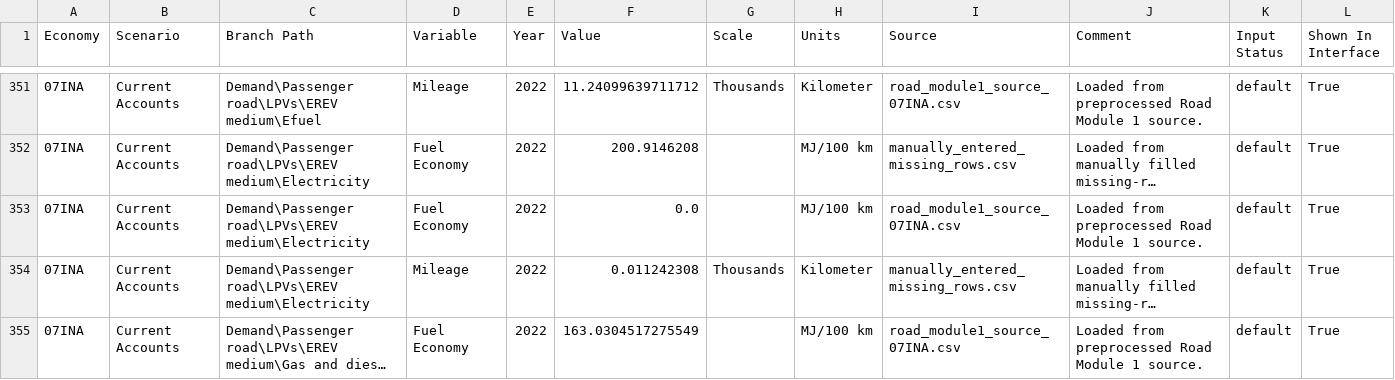
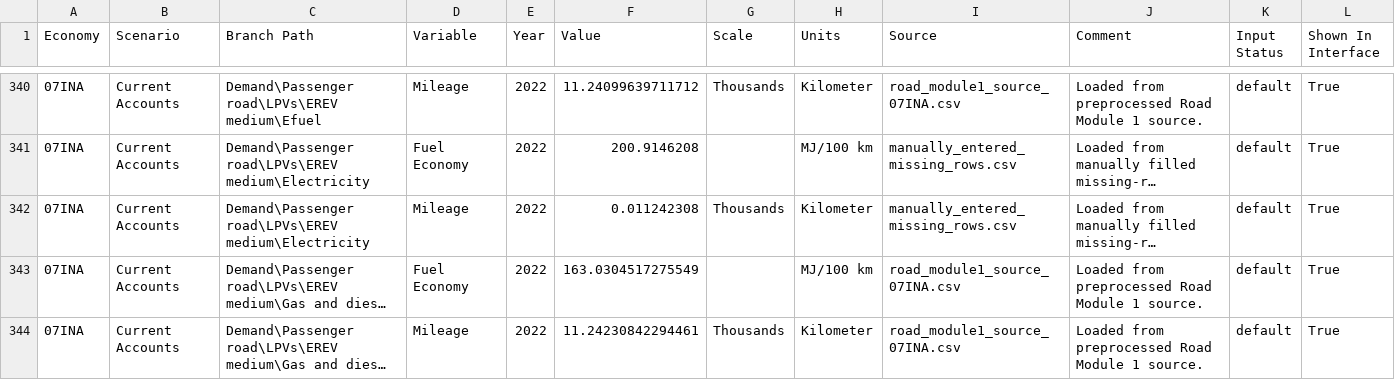
Before and after one commit to H3yfinn/road_model_inputs_interface, a CSV file: front-end/road-module1-static/v2026_06_05_road_module1_sources/07INA.csv, drawn as a sheet; only a part is shown, gaps mark what is left out; the shorter side is filled out with more unchanged rows; long unchanged cells end in …; the diff covers the shown part only; the diff names each change by its address in the sheet, - before the commit and + after, or states it on an @@ line.

```diff
--- a/front-end/road-module1-static/v2026_06_05_road_module1_sources/07INA.csv
+++ b/front-end/road-module1-static/v2026_06_05_road_module1_sources/07INA.csv
-row 353: 07INA | Current Accounts | Demand\Passenger road\LPVs\EREV medium\Electricity | Fuel Economy | 2022 | 0.0 |  | MJ/100 km | road_module1_source_07INA.csv | Loaded from preprocessed Road Module 1 source. | default | True
```
Also changed, not shown: 16 removed rows elsewhere in this file, front-end/road-module1-static/v2026_06_05_road_module1_sources/08JPN.csv, front-end/road-module1-static/v2026_06_05_road_module1_sources/10MAS.csv, 25 other files.
